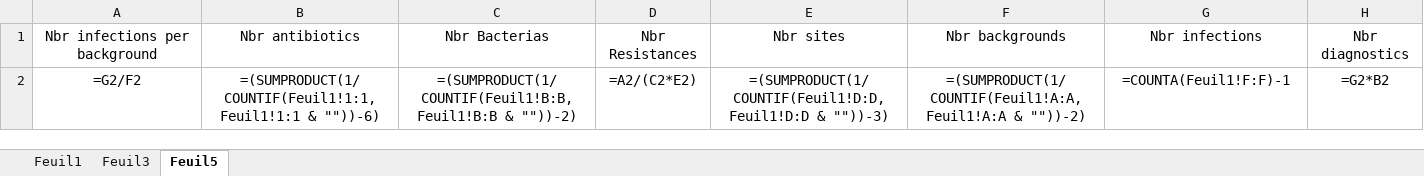
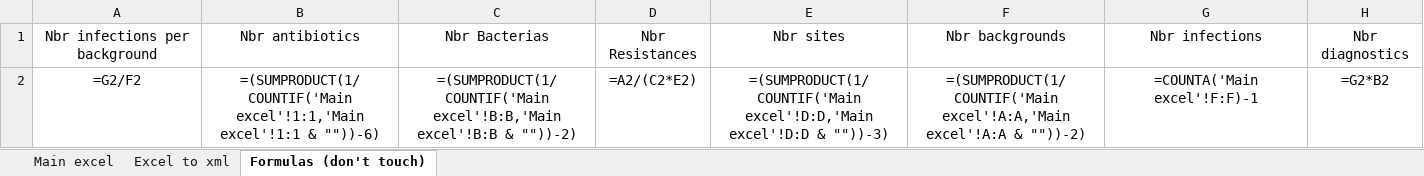
Before and after one commit to JaeKalTaek/Antibiotic-Game, an Excel workbook: Database/Database.xlsx, sheet Formulas (don't touch), drawn as a sheet; values as stored, in another font and other column widths than the file's, no borders; formulas are shown in place of their values; the diff names each change by its address in the sheet, - before the commit and + after, or states it on an @@ line.

```diff
--- a/Database/Database.xlsx (sheet Formulas (don't touch))
+++ b/Database/Database.xlsx (sheet Formulas (don't touch))
-sheet tab: Feuil1
+sheet tab: Main excel
-sheet tab: Feuil3
+sheet tab: Excel to xml
-sheet tab: Feuil5
+sheet tab: Formulas (don't touch)
-B2: =(SUMPRODUCT(1/COUNTIF(Feuil1!1:1,Feuil1!1:1 & ""))-6)
+B2: =(SUMPRODUCT(1/COUNTIF('Main excel'!1:1,'Main excel'!1:1 & ""))-6)
-C2: =(SUMPRODUCT(1/COUNTIF(Feuil1!B:B,Feuil1!B:B & ""))-2)
+C2: =(SUMPRODUCT(1/COUNTIF('Main excel'!B:B,'Main excel'!B:B & ""))-2)
-E2: =(SUMPRODUCT(1/COUNTIF(Feuil1!D:D,Feuil1!D:D & ""))-3)
+E2: =(SUMPRODUCT(1/COUNTIF('Main excel'!D:D,'Main excel'!D:D & ""))-3)
-F2: =(SUMPRODUCT(1/COUNTIF(Feuil1!A:A,Feuil1!A:A & ""))-2)
+F2: =(SUMPRODUCT(1/COUNTIF('Main excel'!A:A,'Main excel'!A:A & ""))-2)
-G2: =COUNTA(Feuil1!F:F)-1
+G2: =COUNTA('Main excel'!F:F)-1
```
Also changed, not shown: sheet Excel to xml, 1 other file.
